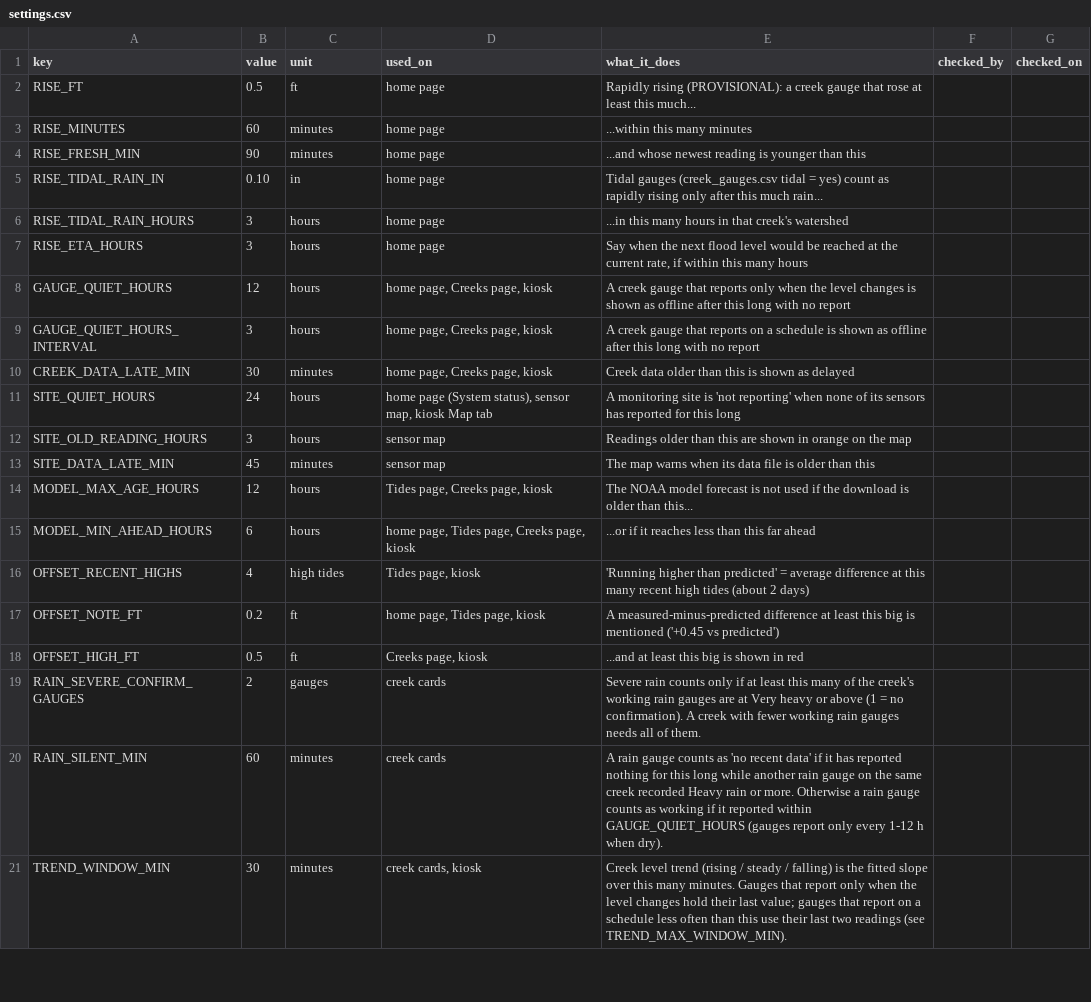
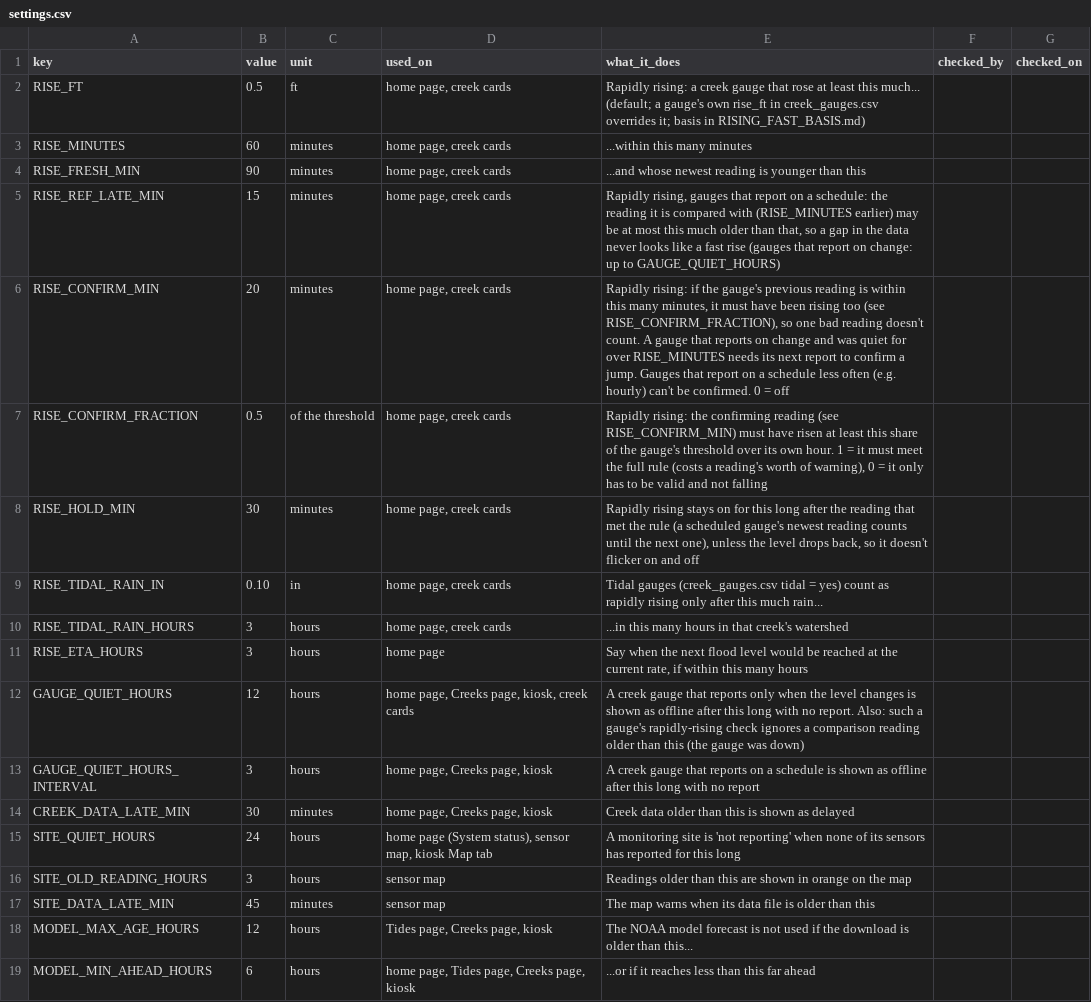
Before and after one commit to OneShorelineSMC/oneshorelinefews, a CSV file: lookups/settings.csv, drawn as a sheet; only a part is shown; the shorter side is filled out with more unchanged rows.

```diff
--- a/lookups/settings.csv
+++ b/lookups/settings.csv
@@ -1,9 +1,13 @@
 key,value,unit,used_on,what_it_does,checked_by,checked_on
-RISE_FT,0.5,ft,home page,Rapidly rising (PROVISIONAL): a creek gauge that rose at least this much...,,
-RISE_MINUTES,60,minutes,home page,...within this many minutes,,
-RISE_FRESH_MIN,90,minutes,home page,...and whose newest reading is younger than this,,
-RISE_TIDAL_RAIN_IN,0.10,in,home page,Tidal gauges (creek_gauges.csv tidal = yes) count as rapidly rising only after this much rain...,,
-RISE_TIDAL_RAIN_HOURS,3,hours,home page,...in this many hours in that creek's watershed,,
+RISE_FT,0.5,ft,"home page, creek cards","Rapidly rising: a creek gauge that rose at least this much... (default; a gauge's own rise_ft in creek_gauges.csv overrides it; basis in RISING_FAST_BASIS.md)",,
+RISE_MINUTES,60,minutes,"home page, creek cards",...within this many minutes,,
+RISE_FRESH_MIN,90,minutes,"home page, creek cards",...and whose newest reading is younger than this,,
+RISE_REF_LATE_MIN,15,minutes,"home page, creek cards","Rapidly rising, gauges that report on a schedule: the reading it is compared with (RISE_MINUTES earlier) may be at most this much older than that, so a gap in the data never looks like a fast rise (gauges that report on change: up to GAUGE_QUIET_HOURS)",,
+RISE_CONFIRM_MIN,20,minutes,"home page, creek cards","Rapidly rising: if the gauge's previous reading is within this many minutes, it must have been rising too (see RISE_CONFIRM_FRACTION), so one bad reading doesn't count. A gauge that reports on change and was quiet for over RISE_MINUTES needs its next report to confirm a jump. Gauges that report on a schedule less often (e.g. hourly) can't be confirmed. 0 = off",,
+RISE_CONFIRM_FRACTION,0.5,of the threshold,"home page, creek cards","Rapidly rising: the confirming reading (see RISE_CONFIRM_MIN) must have risen at least this share of the gauge's threshold over its own hour. 1 = it must meet the full rule (costs a reading's worth of warning), 0 = it only has to be valid and not falling",,
+RISE_HOLD_MIN,30,minutes,"home page, creek cards","Rapidly rising stays on for this long after the reading that met the rule (a scheduled gauge's newest reading counts until the next one), unless the level drops back, so it doesn't flicker on and off",,
+RISE_TIDAL_RAIN_IN,0.10,in,"home page, creek cards",Tidal gauges (creek_gauges.csv tidal = yes) count as rapidly rising only after this much rain...,,
+RISE_TIDAL_RAIN_HOURS,3,hours,"home page, creek cards",...in this many hours in that creek's watershed,,
 RISE_ETA_HOURS,3,hours,home page,"Say when the next flood level would be reached at the current rate, if within this many hours",,
-GAUGE_QUIET_HOURS,12,hours,"home page, Creeks page, kiosk",A creek gauge that reports only when the level changes is shown as offline after this long with no report,,
+GAUGE_QUIET_HOURS,12,hours,"home page, Creeks page, kiosk, creek cards","A creek gauge that reports only when the level changes is shown as offline after this long with no report. Also: such a gauge's rapidly-rising check ignores a comparison reading older than this (the gauge was down)",,
 GAUGE_QUIET_HOURS_INTERVAL,3,hours,"home page, Creeks page, kiosk",A creek gauge that reports on a schedule is shown as offline after this long with no report,,
```
Also changed, not shown: lookups/creek_gauges.csv, 3 other files.
